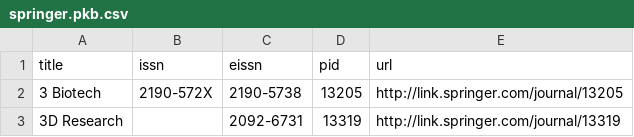
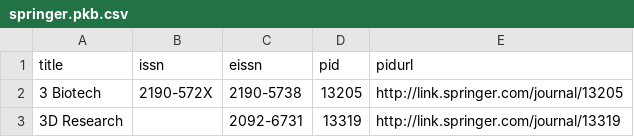
Before and after one commit to symac/ezpaarse-pkb, a CSV file: springer.pkb.csv, drawn as a sheet; only a part is shown.

Commit message:
rename url by pidurl because url is already used by ezpaarse

```diff
--- a/springer.pkb.csv
+++ b/springer.pkb.csv
@@ -1,2 +1,2 @@
-title;issn;eissn;pid;url
+title;issn;eissn;pid;pidurl
 3 Biotech;2190-572X;2190-5738;13205;http://link.springer.com/journal/13205
```
